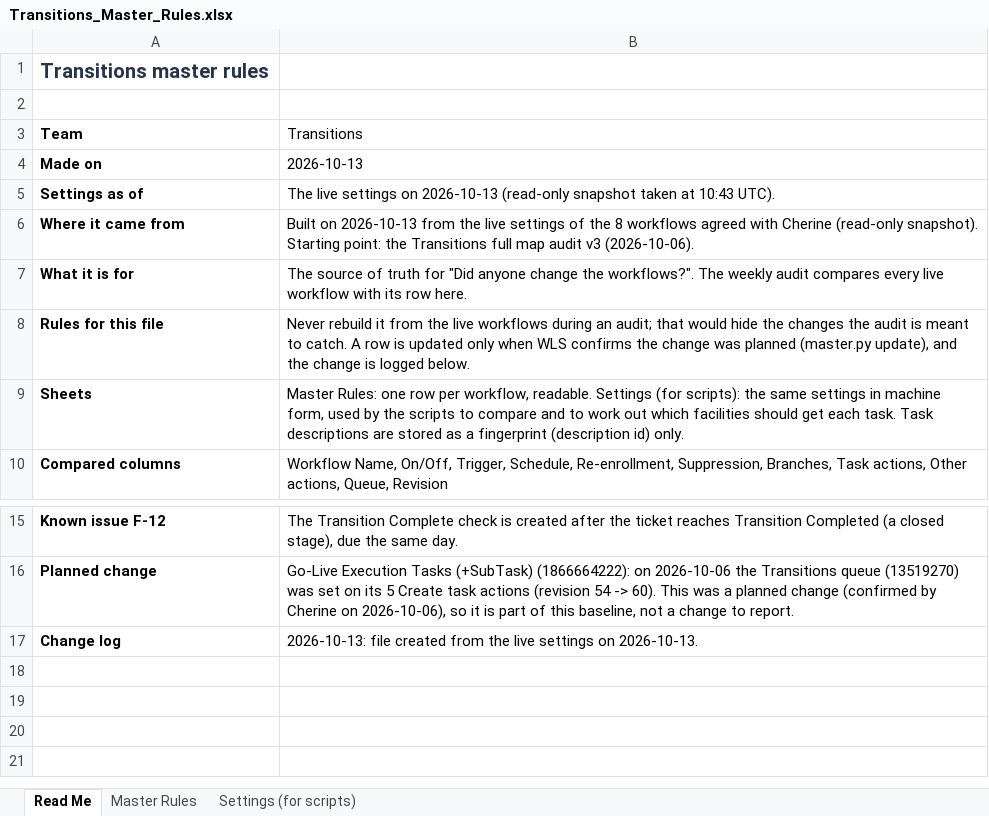
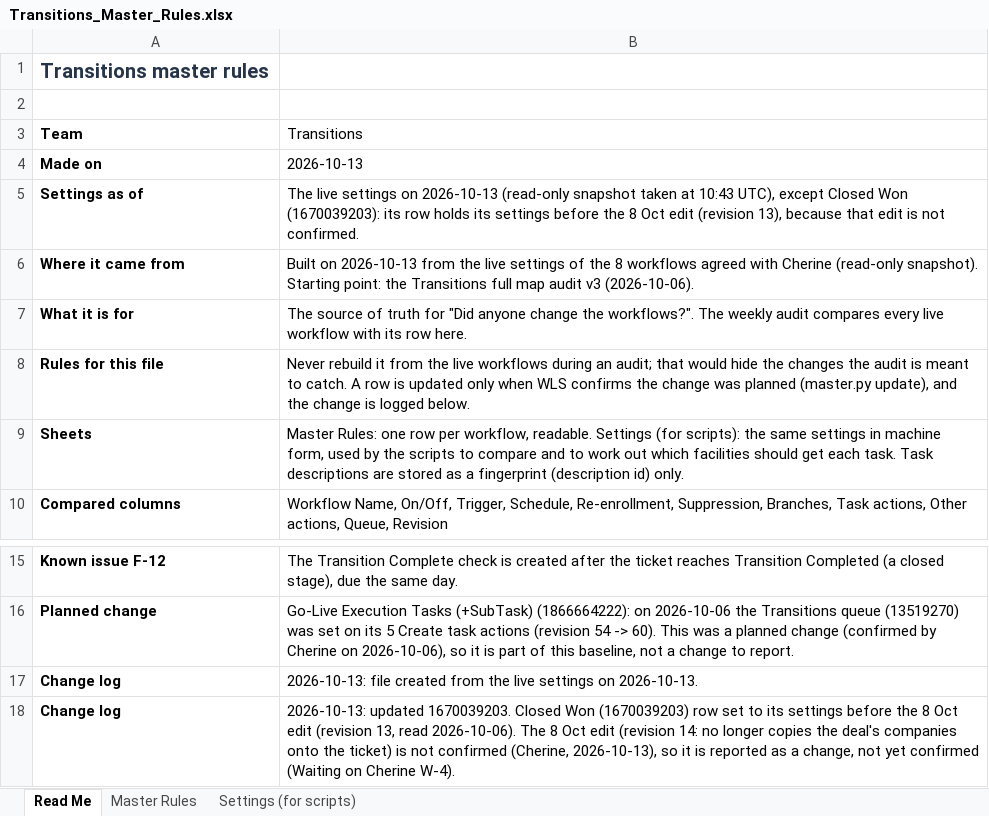
Before and after one commit to cherinegrove-bot/Claude_HubSpot, an Excel workbook: audits/transitions-workflow-audit/Transitions_Master_Rules.xlsx, sheet Read Me, drawn as a sheet; only a part is shown, gaps mark what is left out; values as stored, in another font and other column widths than the file's, no borders; the diff names each change by its address in the sheet, - before the commit and + after, or states it on an @@ line.

```diff
--- a/audits/transitions-workflow-audit/Transitions_Master_Rules.xlsx (sheet Read Me)
+++ b/audits/transitions-workflow-audit/Transitions_Master_Rules.xlsx (sheet Read Me)
-B5 (Transitions): …at 10:43 UTC).
+B5 (Transitions): …at 10:43 UTC), except Closed Won (1670039203): its row holds its settings before the 8 Oct edit (revision 13), because that edit is not confirmed.
+row 18: Change log | 2026-10-13: updated 1670039203. Closed Won (1670039203) row set to its settings before the 8 Oct edit (revision 13, read 2026-10-06). The 8 Oct edit (revision 14: no longer copies the deal's companies onto the ticket) is not confirmed (Cherine, 2026-10-13), so it is reported as a change, not yet confirmed (Waiting on Cherine W-4).
```
Also changed, not shown: sheet Master Rules, sheet Settings (for scripts), 3 other files.
